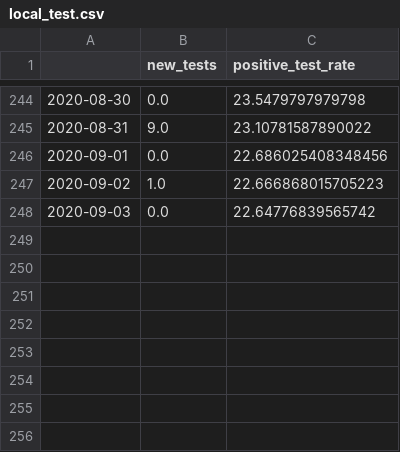
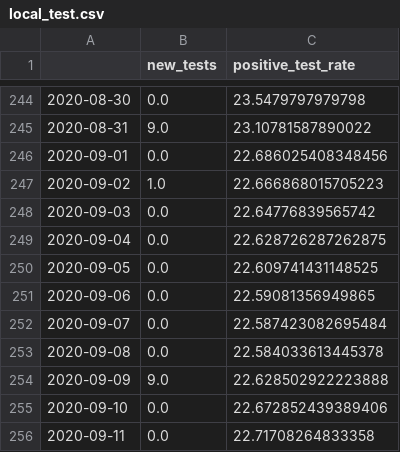
Before and after one commit to danielsuo/princeton.fyi, a CSV file: data/local_test.csv, drawn as a sheet; only a part is shown, gaps mark what is left out; the diff names each change by its address in the sheet, - before the commit and + after, or states it on an @@ line.

```diff
--- a/data/local_test.csv
+++ b/data/local_test.csv
+row 249: 2020-09-04 | 0.0 | 22.628726287262875
+row 250: 2020-09-05 | 0.0 | 22.609741431148525
+row 251: 2020-09-06 | 0.0 | 22.59081356949865
+row 252: 2020-09-07 | 0.0 | 22.587423082695484
+row 253: 2020-09-08 | 0.0 | 22.584033613445378
+row 254: 2020-09-09 | 9.0 | 22.628502922223888
+row 255: 2020-09-10 | 0.0 | 22.672852439389406
+row 256: 2020-09-11 | 0.0 | 22.71708264833358
```
Also changed, not shown: data/local.csv, data/national.csv, 14 other files.
